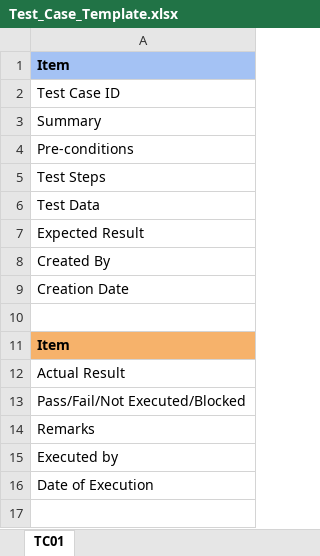
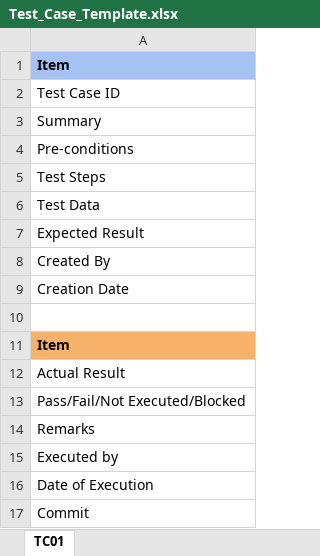
Before and after one commit to kchoongg/IS212, an Excel workbook: .claude/skills/generate-test-cases/Test_Case_Template.xlsx, sheet TC01, drawn as a sheet; values as stored, in another font and other column widths than the file's, no borders; the diff names each change by its address in the sheet, - before the commit and + after, or states it on an @@ line.

```diff
--- a/.claude/skills/generate-test-cases/Test_Case_Template.xlsx (sheet TC01)
+++ b/.claude/skills/generate-test-cases/Test_Case_Template.xlsx (sheet TC01)
+row 17: Commit
```
Also changed, not shown: 3 other files.
